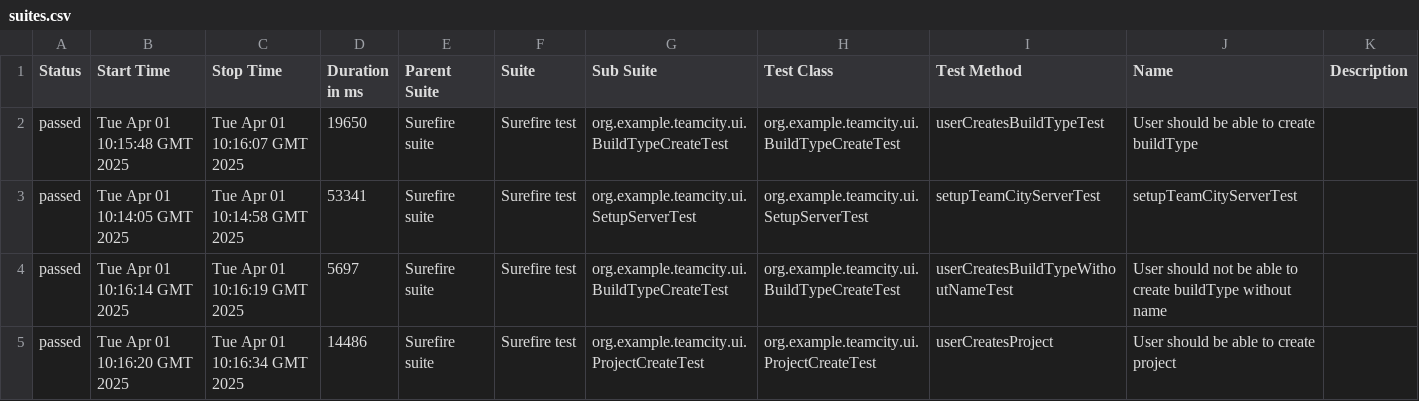
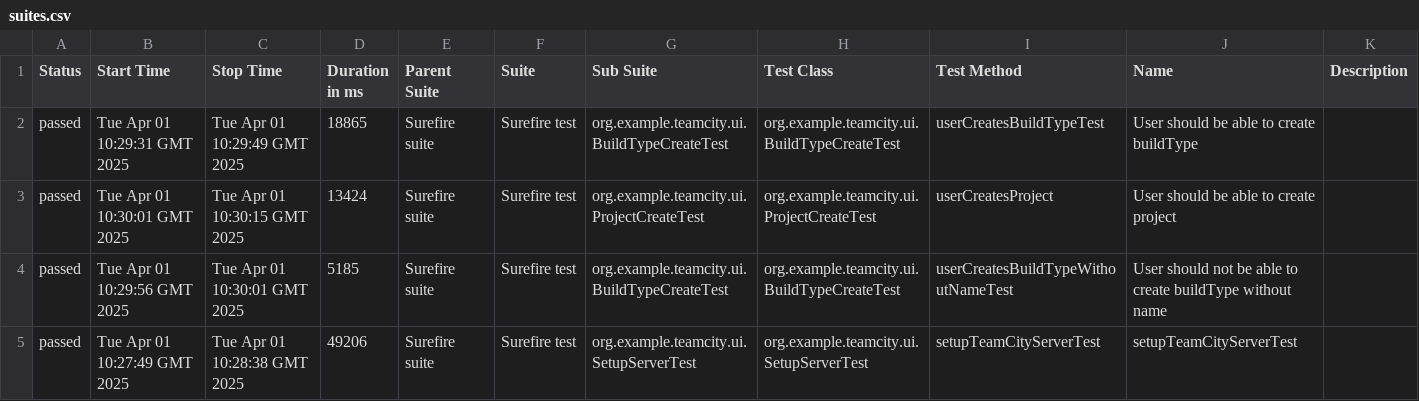
Before and after one commit to KazakovM/teamcity-automation-java, a CSV file: ui/43/data/suites.csv, drawn as a sheet.

```diff
--- a/ui/43/data/suites.csv
+++ b/ui/43/data/suites.csv
@@ -1,5 +1,5 @@
 "Status","Start Time","Stop Time","Duration in ms","Parent Suite","Suite","Sub Suite","Test Class","Test Method","Name","Description"
-"passed","Tue Apr 01 10:15:48 GMT 2025","Tue Apr 01 10:16:07 GMT 2025","19650","Surefire suite","Surefire test","org.example.teamcity.ui.BuildTypeCreateTest","org.example.teamcity.ui.BuildTypeCreateTest","userCreatesBuildTypeTest","User should be able to create buildType",""
-"passed","Tue Apr 01 10:14:05 GMT 2025","Tue Apr 01 10:14:58 GMT 2025","53341","Surefire suite","Surefire test","org.example.teamcity.ui.SetupServerTest","org.example.teamcity.ui.SetupServerTest","setupTeamCityServerTest","setupTeamCityServerTest",""
-"passed","Tue Apr 01 10:16:14 GMT 2025","Tue Apr 01 10:16:19 GMT 2025","5697","Surefire suite","Surefire test","org.example.teamcity.ui.BuildTypeCreateTest","org.example.teamcity.ui.BuildTypeCreateTest","userCreatesBuildTypeWithoutNameTest","User should not be able to create buildType without name",""
-"passed","Tue Apr 01 10:16:20 GMT 2025","Tue Apr 01 10:16:34 GMT 2025","14486","Surefire suite","Surefire test","org.example.teamcity.ui.ProjectCreateTest","org.example.teamcity.ui.ProjectCreateTest","userCreatesProject","User should be able to create project",""
+"passed","Tue Apr 01 10:29:31 GMT 2025","Tue Apr 01 10:29:49 GMT 2025","18865","Surefire suite","Surefire test","org.example.teamcity.ui.BuildTypeCreateTest","org.example.teamcity.ui.BuildTypeCreateTest","userCreatesBuildTypeTest","User should be able to create buildType",""
+"passed","Tue Apr 01 10:30:01 GMT 2025","Tue Apr 01 10:30:15 GMT 2025","13424","Surefire suite","Surefire test","org.example.teamcity.ui.ProjectCreateTest","org.example.teamcity.ui.ProjectCreateTest","userCreatesProject","User should be able to create project",""
+"passed","Tue Apr 01 10:29:56 GMT 2025","Tue Apr 01 10:30:01 GMT 2025","5185","Surefire suite","Surefire test","org.example.teamcity.ui.BuildTypeCreateTest","org.example.teamcity.ui.BuildTypeCreateTest","userCreatesBuildTypeWithoutNameTest","User should not be able to create buildType without name",""
+"passed","Tue Apr 01 10:27:49 GMT 2025","Tue Apr 01 10:28:38 GMT 2025","49206","Surefire suite","Surefire test","org.example.teamcity.ui.SetupServerTest","org.example.teamcity.ui.SetupServerTest","setupTeamCityServerTest","setupTeamCityServerTest",""
```
Also changed, not shown: 59 other files.
